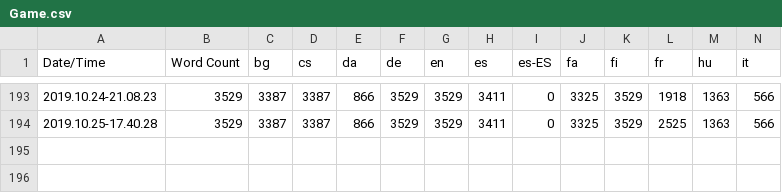
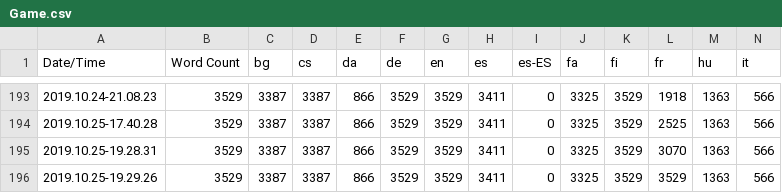
Before and after one commit to alanedwardes/Insulam.Localization, a CSV file: Game/Game.csv, drawn as a sheet; only a part is shown, gaps mark what is left out; rows hold the shown columns only; the diff names each change by its address in the sheet, - before the commit and + after, or states it on an @@ line.

Commit message:
Brings French translations up to 100% completion.

```diff
--- a/Game/Game.csv
+++ b/Game/Game.csv
+row 195: 2019.10.25-19.28.31 | 3529 | 3387 | 3387 | 866 | 3529 | 3529 | 3411 | 0 | 3325 | 3529 | 3070 | 1363 | 566
+row 196: 2019.10.25-19.29.26 | 3529 | 3387 | 3387 | 866 | 3529 | 3529 | 3411 | 0 | 3325 | 3529 | 3529 | 1363 | 566
```
Also changed, not shown: 3 other files.
